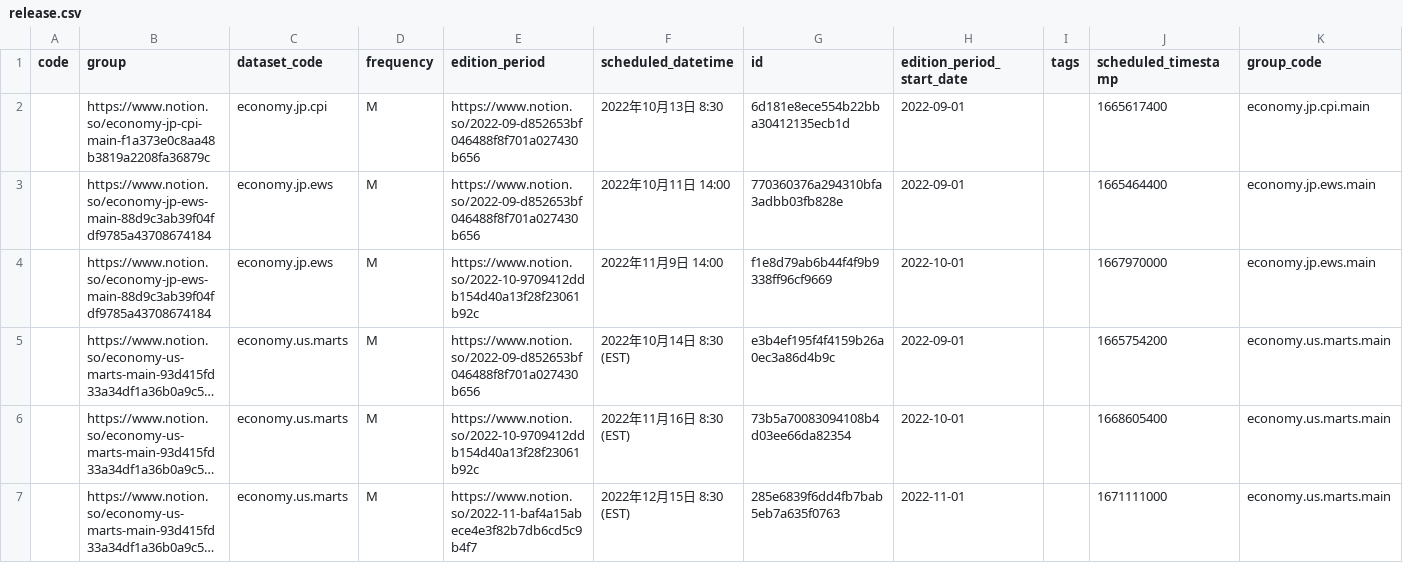
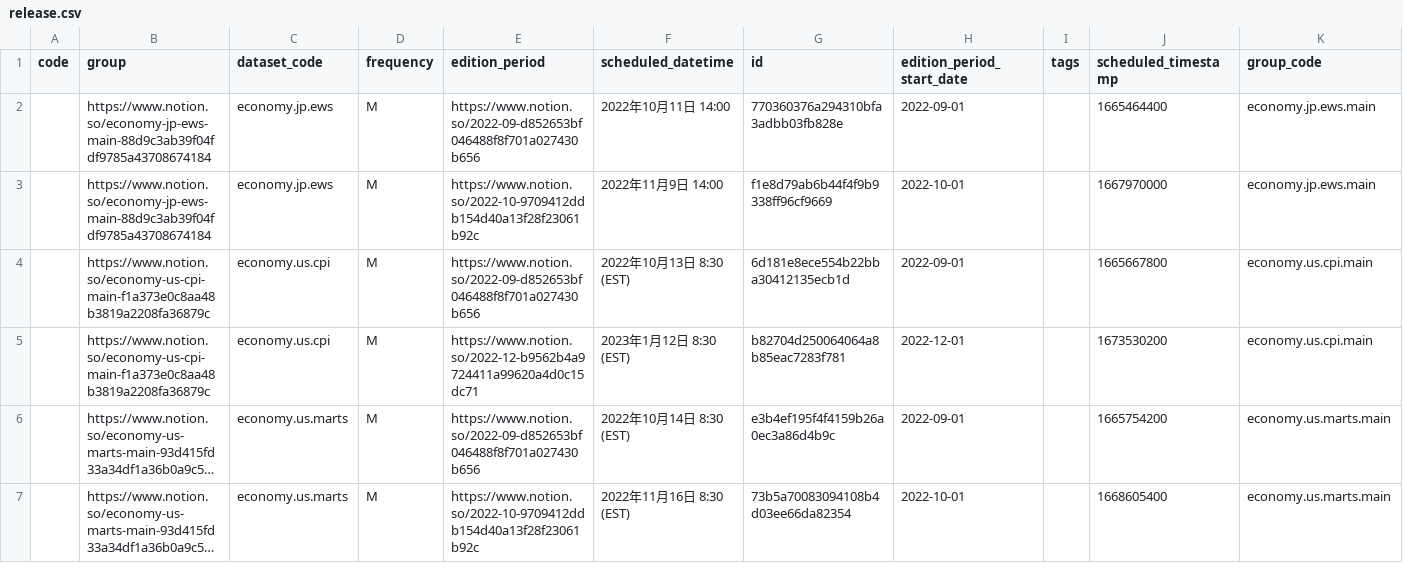
Before and after one commit to ktftk/spindle-scheduler, a CSV file: spindle_scheduler/features/release_loader/resources/release.csv, drawn as a sheet; only a part is shown; the shorter side is filled out with more unchanged rows; long unchanged cells end in …; removed rows and columns are numbered as before the commit, all else as after; the diff names each change by its address in the sheet, - before the commit and + after, or states it on an @@ line.

Commit message:
feat: add release resource

```diff
--- a/spindle_scheduler/features/release_loader/resources/release.csv
+++ b/spindle_scheduler/features/release_loader/resources/release.csv
-row 2:  | https://www.notion.so/economy-jp-cpi-main-f1a373e0c8aa48b3819a2208fa36879c | economy.jp.cpi | M | https://www.notion.so/2022-09-d852653bf046488f8f701a027430b656 | 2022年10月13日 8:30 | 6d181e8ece554b22bba30412135ecb1d | 2022-09-01 |  | 1665617400 | economy.jp.cpi.main
+row 4:  | https://www.notion.so/economy-us-cpi-main-f1a373e0c8aa48b3819a2208fa36879c | economy.us.cpi | M | https://www.notion.so/2022-09-d852653bf046488f8f701a027430b656 | 2022年10月13日 8:30 (EST) | 6d181e8ece554b22bba30412135ecb1d | 2022-09-01 |  | 1665667800 | economy.us.cpi.main
+row 5:  | https://www.notion.so/economy-us-cpi-main-f1a373e0c8aa48b3819a2208fa36879c | economy.us.cpi | M | https://www.notion.so/2022-12-b9562b4a9724411a99620a4d0c15dc71 | 2023年1月12日 8:30 (EST) | b82704d250064064a8b85eac7283f781 | 2022-12-01 |  | 1673530200 | economy.us.cpi.main
```
